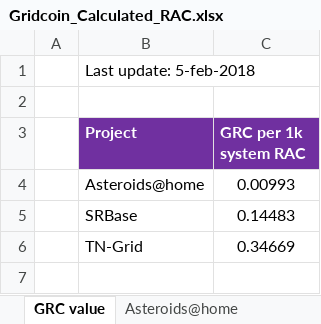
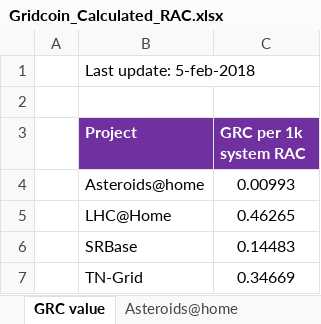
Before and after one commit to parejan/gridcoin, an Excel workbook: Gridcoin_Calculated_RAC.xlsx, sheet GRC value, drawn as a sheet; values as stored, in another font and other column widths than the file's, no borders; the diff names each change by its address in the sheet, - before the commit and + after, or states it on an @@ line.

```diff
--- a/Gridcoin_Calculated_RAC.xlsx (sheet GRC value)
+++ b/Gridcoin_Calculated_RAC.xlsx (sheet GRC value)
+row 5:  | LHC@Home | 0.46265
```
Also changed, not shown: sheet SRBase, sheet CPU-Thread, sheet TN-Grid, sheet Asteroids@home, other sheet tabs, formulas that keep their value, 3 other files.
